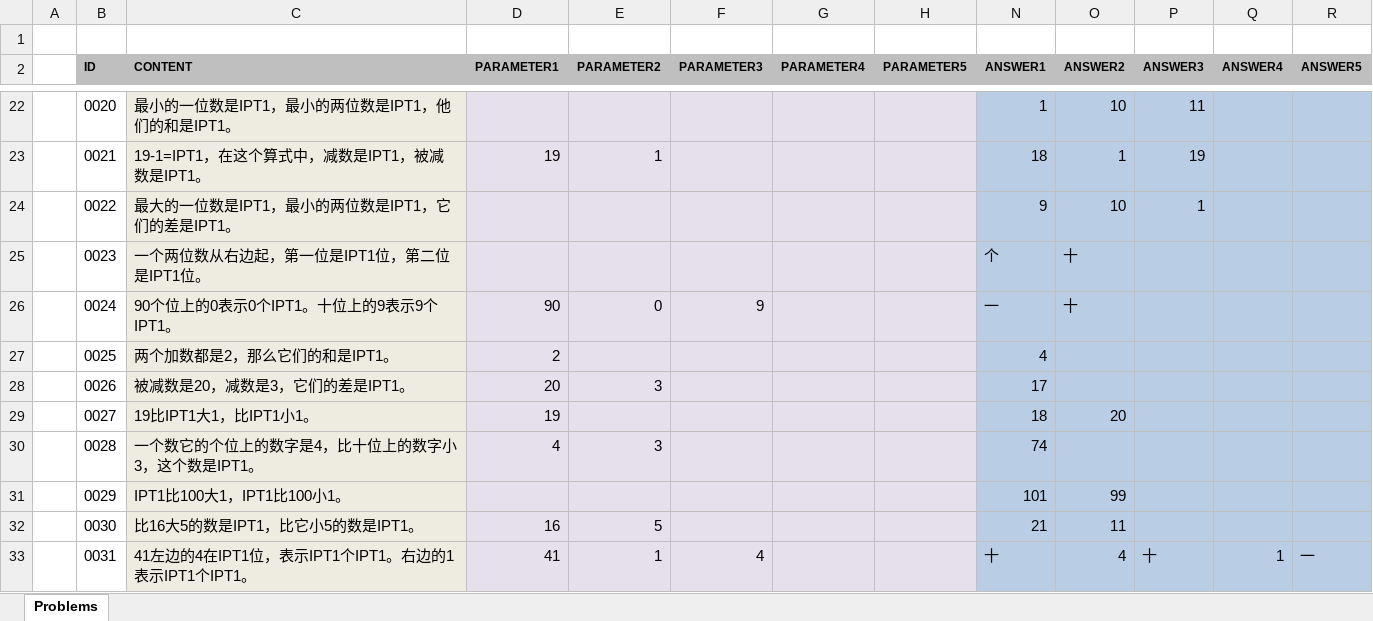
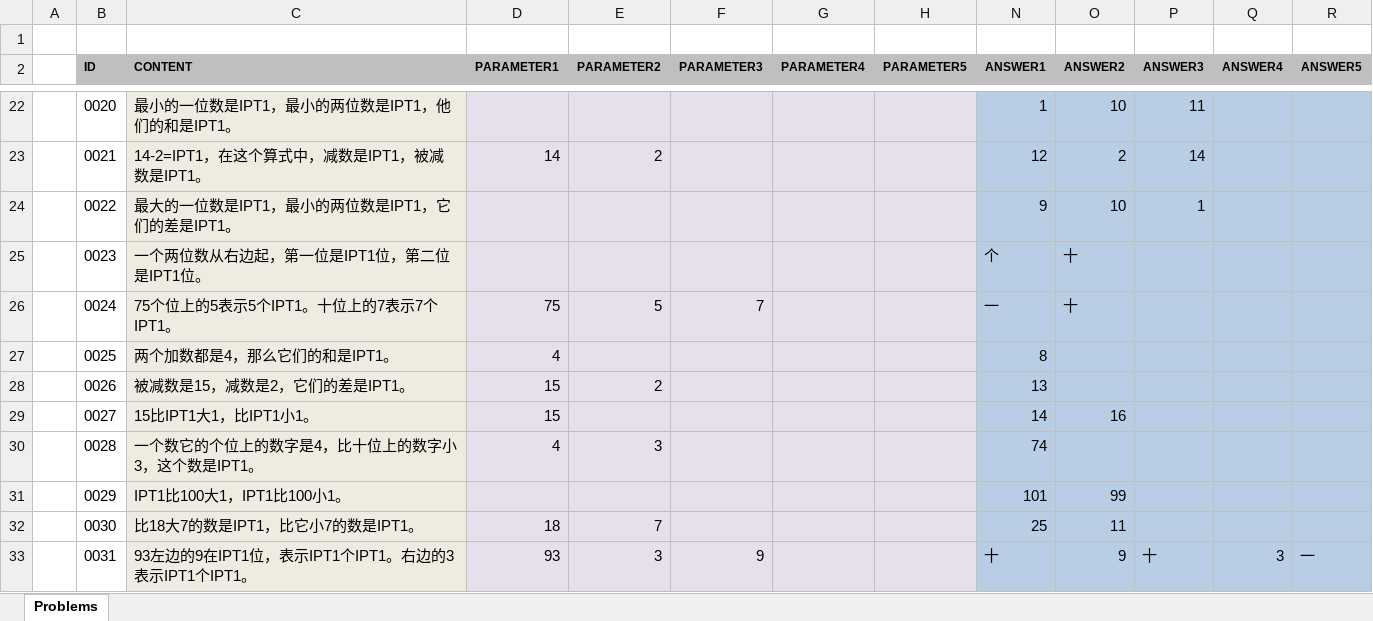
Before and after one commit to TonyZhangshi81/MyMathSheets, an Excel workbook: Tools/MathWordProblemsConsoleApp/App_Data/GapFillingProblems.xlsx, sheet Problems, drawn as a sheet; only a part is shown, gaps mark what is left out; values as stored, in another font and other column widths than the file's, no borders; the diff covers the shown part only; the diff names each change by its address in the sheet, - before the commit and + after, or states it on an @@ line.

```diff
--- a/Tools/MathWordProblemsConsoleApp/App_Data/GapFillingProblems.xlsx (sheet Problems)
+++ b/Tools/MathWordProblemsConsoleApp/App_Data/GapFillingProblems.xlsx (sheet Problems)
-C23 (CONTENT): 19-1=IPT1，在这个算式中，减数是IPT1，被减数是IPT1。
+C23 (CONTENT): 14-2=IPT1，在这个算式中，减数是IPT1，被减数是IPT1。
-D23 (PARAMETER1): 19
+D23 (PARAMETER1): 14
-E23 (PARAMETER2): 1
+E23 (PARAMETER2): 2
-N23 (ANSWER1): 18
+N23 (ANSWER1): 12
-O23 (ANSWER2): 1
+O23 (ANSWER2): 2
-P23 (ANSWER3): 19
+P23 (ANSWER3): 14
-C26 (CONTENT): 90个位上的0表示0个IPT1。十位上的9表示9个IPT1。
+C26 (CONTENT): 75个位上的5表示5个IPT1。十位上的7表示7个IPT1。
-D26 (PARAMETER1): 90
+D26 (PARAMETER1): 75
-E26 (PARAMETER2): 0
+E26 (PARAMETER2): 5
-F26 (PARAMETER3): 9
+F26 (PARAMETER3): 7
-C27 (CONTENT): 两个加数都是2，那么它们的和是IPT1。
+C27 (CONTENT): 两个加数都是4，那么它们的和是IPT1。
-D27 (PARAMETER1): 2
+D27 (PARAMETER1): 4
-N27 (ANSWER1): 4
+N27 (ANSWER1): 8
-C28 (CONTENT): 被减数是20，减数是3，它们的差是IPT1。
+C28 (CONTENT): 被减数是15，减数是2，它们的差是IPT1。
-D28 (PARAMETER1): 20
+D28 (PARAMETER1): 15
-E28 (PARAMETER2): 3
+E28 (PARAMETER2): 2
-N28 (ANSWER1): 17
+N28 (ANSWER1): 13
-C29 (CONTENT): 19比IPT1大1，比IPT1小1。
+C29 (CONTENT): 15比IPT1大1，比IPT1小1。
-D29 (PARAMETER1): 19
+D29 (PARAMETER1): 15
-N29 (ANSWER1): 18
+N29 (ANSWER1): 14
-O29 (ANSWER2): 20
+O29 (ANSWER2): 16
-C32 (CONTENT): 比16大5的数是IPT1，比它小5的数是IPT1。
+C32 (CONTENT): 比18大7的数是IPT1，比它小7的数是IPT1。
-D32 (PARAMETER1): 16
+D32 (PARAMETER1): 18
-E32 (PARAMETER2): 5
+E32 (PARAMETER2): 7
-N32 (ANSWER1): 21
+N32 (ANSWER1): 25
-C33 (CONTENT): 41左边的4在IPT1位，表示IPT1个IPT1。右边的1表示IPT1个IPT1。
+C33 (CONTENT): 93左边的9在IPT1位，表示IPT1个IPT1。右边的3表示IPT1个IPT1。
-D33 (PARAMETER1): 41
+D33 (PARAMETER1): 93
-E33 (PARAMETER2): 1
+E33 (PARAMETER2): 3
-F33 (PARAMETER3): 4
+F33 (PARAMETER3): 9
-O33 (ANSWER2): 4
+O33 (ANSWER2): 9
-Q33 (ANSWER4): 1
+Q33 (ANSWER4): 3
```
Also changed, not shown: 319 edited cells elsewhere in this sheet, hidden cells, 41 other files.
